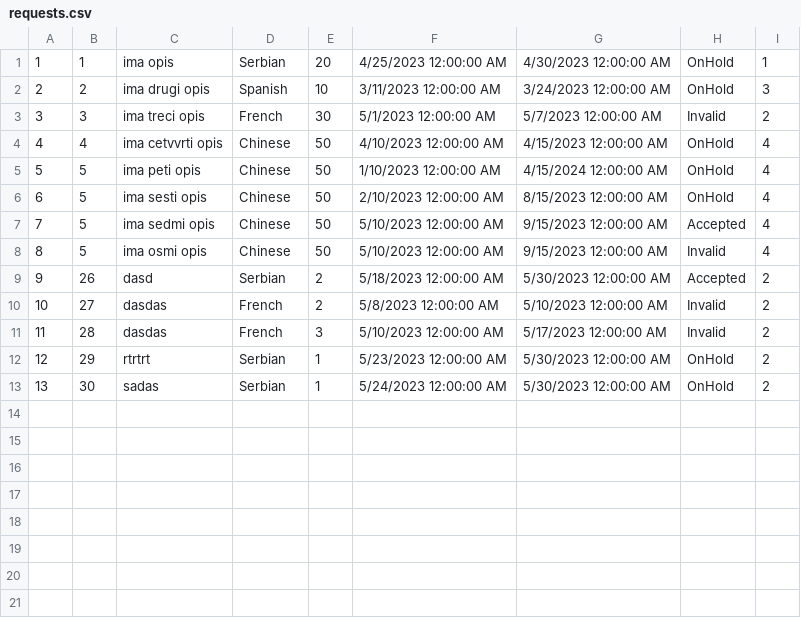
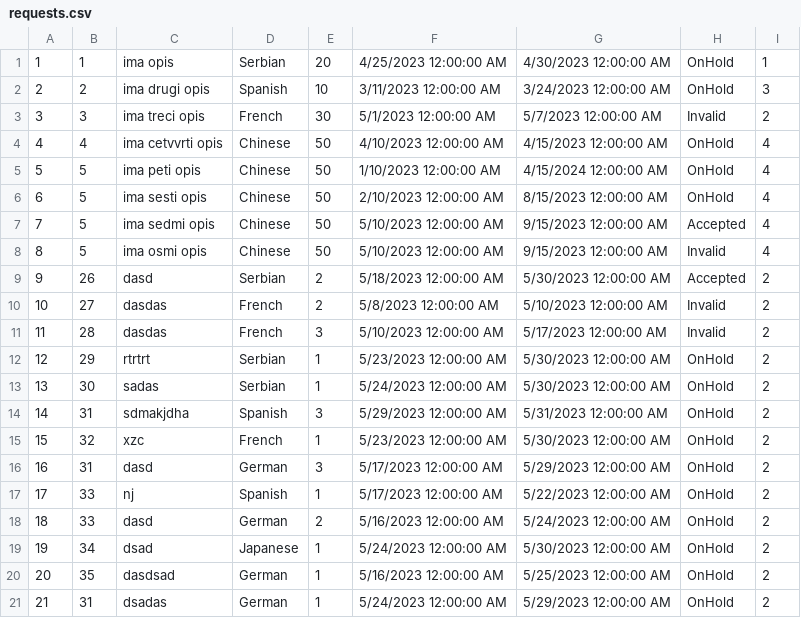
Before and after one commit to dokma11/SIMS-Project-Group-4-Team-B, a CSV file: Sims2023/Sims2023/Resources/Data/requests.csv, drawn as a sheet.

Commit message:
Fixed update data grids

```diff
--- a/Sims2023/Sims2023/Resources/Data/requests.csv
+++ b/Sims2023/Sims2023/Resources/Data/requests.csv
@@ -13 +13,9 @@
 13|30|sadas|Serbian|1|5/24/2023 12:00:00 AM|5/30/2023 12:00:00 AM|OnHold|2
+14|31|sdmakjdha|Spanish|3|5/29/2023 12:00:00 AM|5/31/2023 12:00:00 AM|OnHold|2
+15|32|xzc|French|1|5/23/2023 12:00:00 AM|5/30/2023 12:00:00 AM|OnHold|2
+16|31|dasd|German|3|5/17/2023 12:00:00 AM|5/29/2023 12:00:00 AM|OnHold|2
+17|33|nj|Spanish|1|5/17/2023 12:00:00 AM|5/22/2023 12:00:00 AM|OnHold|2
+18|33|dasd|German|2|5/16/2023 12:00:00 AM|5/24/2023 12:00:00 AM|OnHold|2
+19|34|dsad|Japanese|1|5/24/2023 12:00:00 AM|5/30/2023 12:00:00 AM|OnHold|2
+20|35|dasdsad|German|1|5/16/2023 12:00:00 AM|5/25/2023 12:00:00 AM|OnHold|2
+21|31|dsadas|German|1|5/24/2023 12:00:00 AM|5/29/2023 12:00:00 AM|OnHold|2
```
Also changed, not shown: Sims2023/Sims2023/Resources/Data/locations.csv, Sims2023/Sims2023/Resources/Data/tourReservations.csv, 15 other files.
